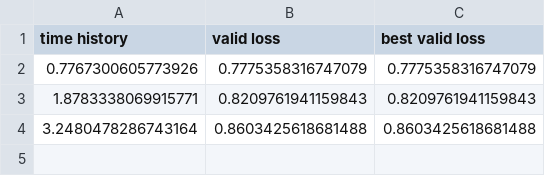
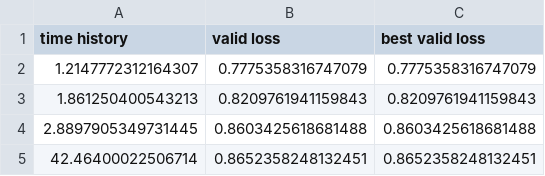
Before and after one commit to AyeshaAmjad0828/MLOPS, a CSV file: Project/LossMetrics.csv, drawn as a sheet.

```diff
--- a/Project/LossMetrics.csv
+++ b/Project/LossMetrics.csv
@@ -1,4 +1,5 @@
 time history,valid loss,best valid loss
-0.7767300605773926,0.7775358316747079,0.7775358316747079
-1.8783338069915771,0.8209761941159843,0.8209761941159843
-3.2480478286743164,0.8603425618681488,0.8603425618681488
+1.2147772312164307,0.7775358316747079,0.7775358316747079
+1.861250400543213,0.8209761941159843,0.8209761941159843
+2.8897905349731445,0.8603425618681488,0.8603425618681488
+42.46400022506714,0.8652358248132451,0.8652358248132451
```
Also changed, not shown: 8 other files.
